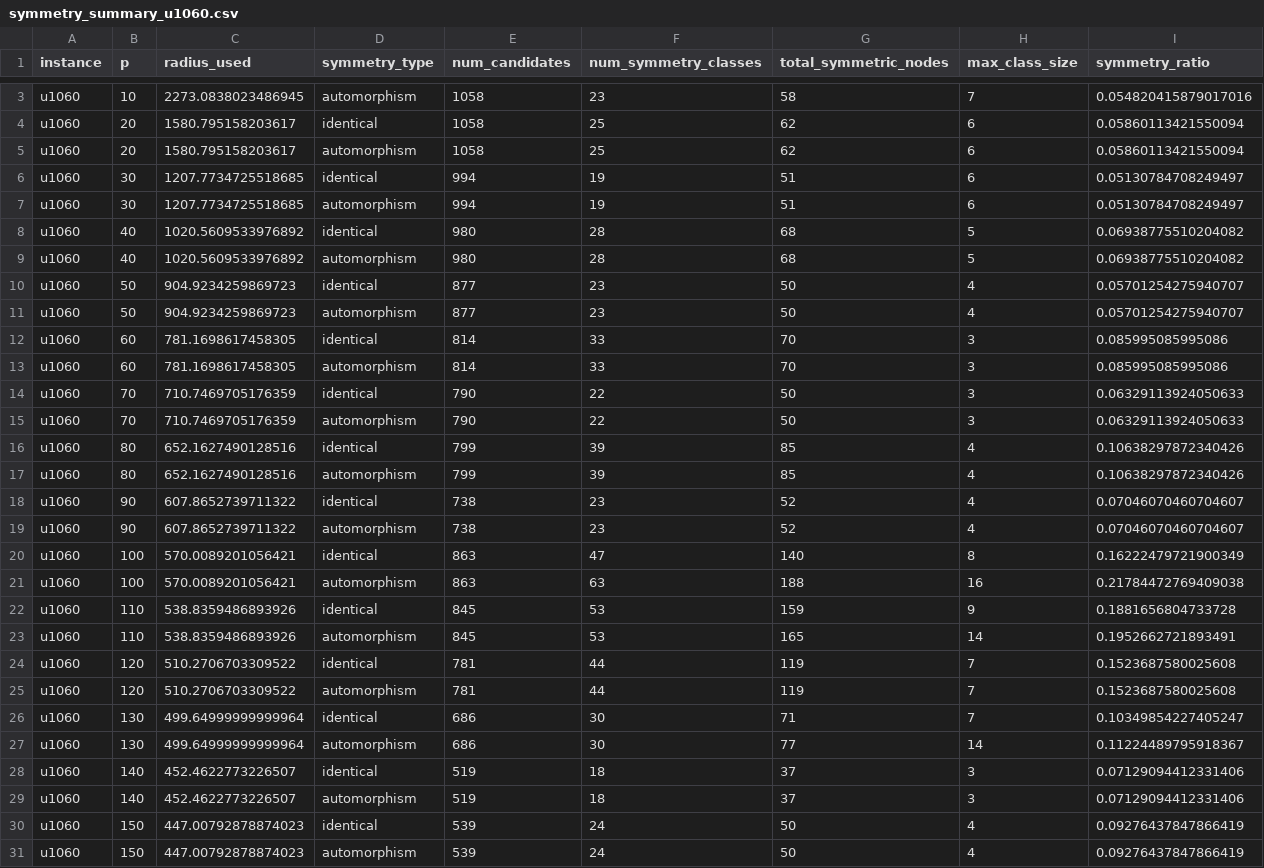
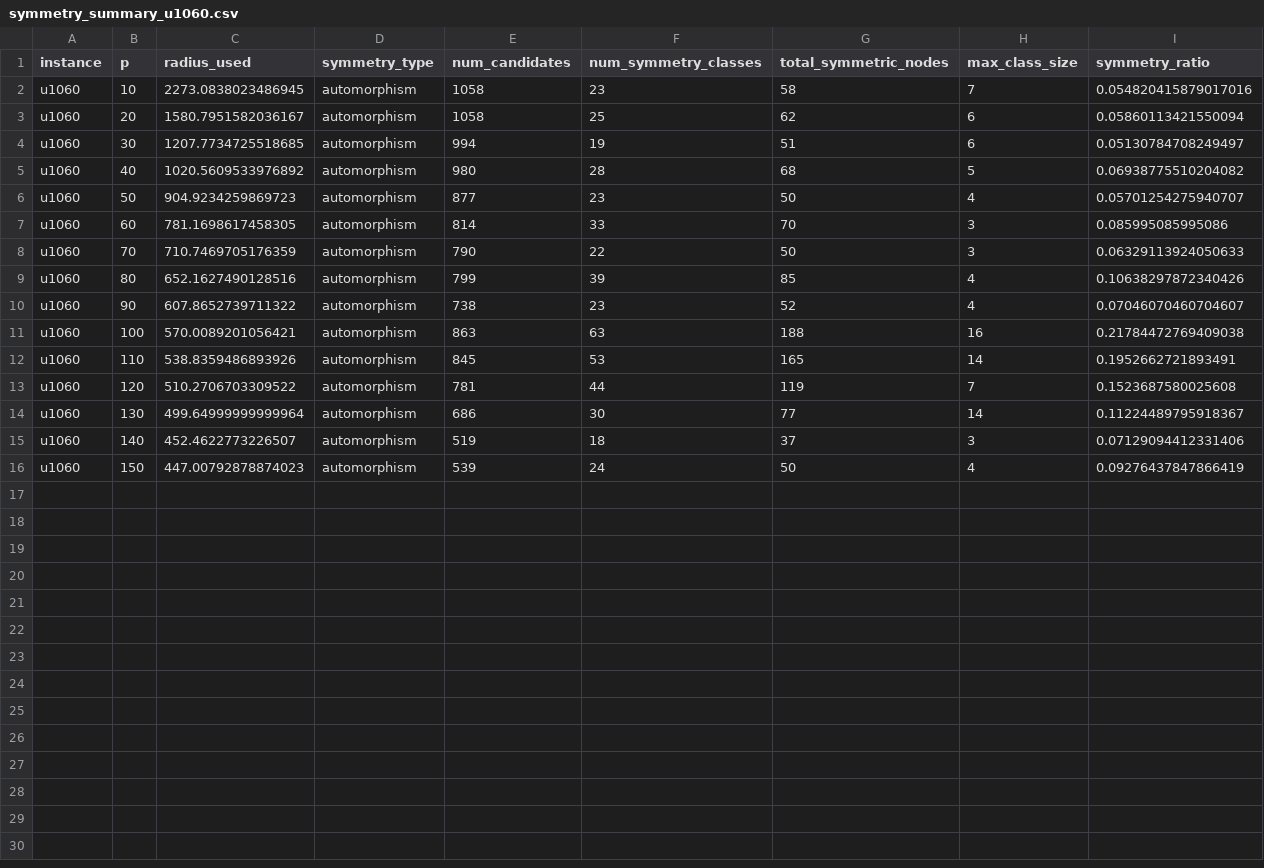
Before and after one commit to djnhngocduc/P-Center, a CSV file: results/symmetry/symmetry_summary_u1060.csv, drawn as a sheet; only a part is shown, gaps mark what is left out; removed rows and columns are numbered as before the commit, all else as after; the diff covers the shown part only; the diff names each change by its address in the sheet, - before the commit and + after, or states it on an @@ line.

```diff
--- a/results/symmetry/symmetry_summary_u1060.csv
+++ b/results/symmetry/symmetry_summary_u1060.csv
-row 4: u1060 | 20 | 1580.795158203617 | identical | 1058 | 25 | 62 | 6 | 0.05860113421550094
-C3 (radius_used): 1580.795158203617
+C3 (radius_used): 1580.7951582036167
-row 6: u1060 | 30 | 1207.7734725518685 | identical | 994 | 19 | 51 | 6 | 0.05130784708249497
-row 8: u1060 | 40 | 1020.5609533976892 | identical | 980 | 28 | 68 | 5 | 0.06938775510204082
-row 10: u1060 | 50 | 904.9234259869723 | identical | 877 | 23 | 50 | 4 | 0.05701254275940707
-row 12: u1060 | 60 | 781.1698617458305 | identical | 814 | 33 | 70 | 3 | 0.085995085995086
-row 14: u1060 | 70 | 710.7469705176359 | identical | 790 | 22 | 50 | 3 | 0.06329113924050633
-row 16: u1060 | 80 | 652.1627490128516 | identical | 799 | 39 | 85 | 4 | 0.10638297872340426
-row 18: u1060 | 90 | 607.8652739711322 | identical | 738 | 23 | 52 | 4 | 0.07046070460704607
-row 20: u1060 | 100 | 570.0089201056421 | identical | 863 | 47 | 140 | 8 | 0.16222479721900349
-row 22: u1060 | 110 | 538.8359486893926 | identical | 845 | 53 | 159 | 9 | 0.1881656804733728
-row 24: u1060 | 120 | 510.2706703309522 | identical | 781 | 44 | 119 | 7 | 0.1523687580025608
-row 26: u1060 | 130 | 499.64999999999964 | identical | 686 | 30 | 71 | 7 | 0.10349854227405247
-row 28: u1060 | 140 | 452.4622773226507 | identical | 519 | 18 | 37 | 3 | 0.07129094412331406
-row 30: u1060 | 150 | 447.00792878874023 | identical | 539 | 24 | 50 | 4 | 0.09276437847866419
```
Also changed, not shown: 1 removed row elsewhere in this file, results/symmetry/symmetry_summary_u1817.csv, 5 other files.
